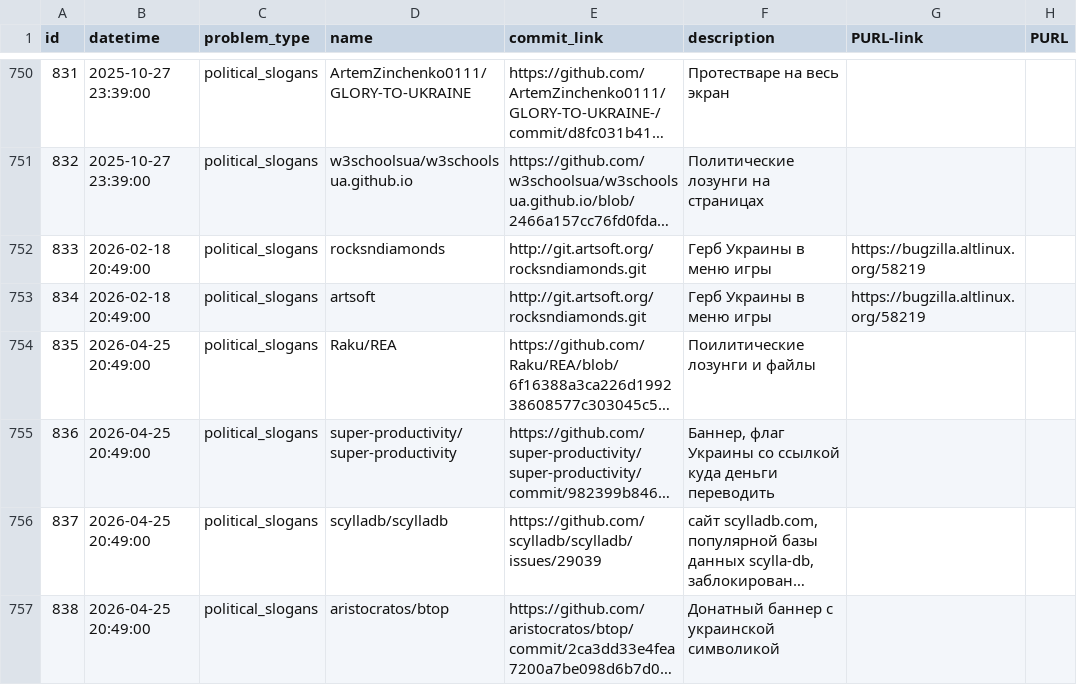
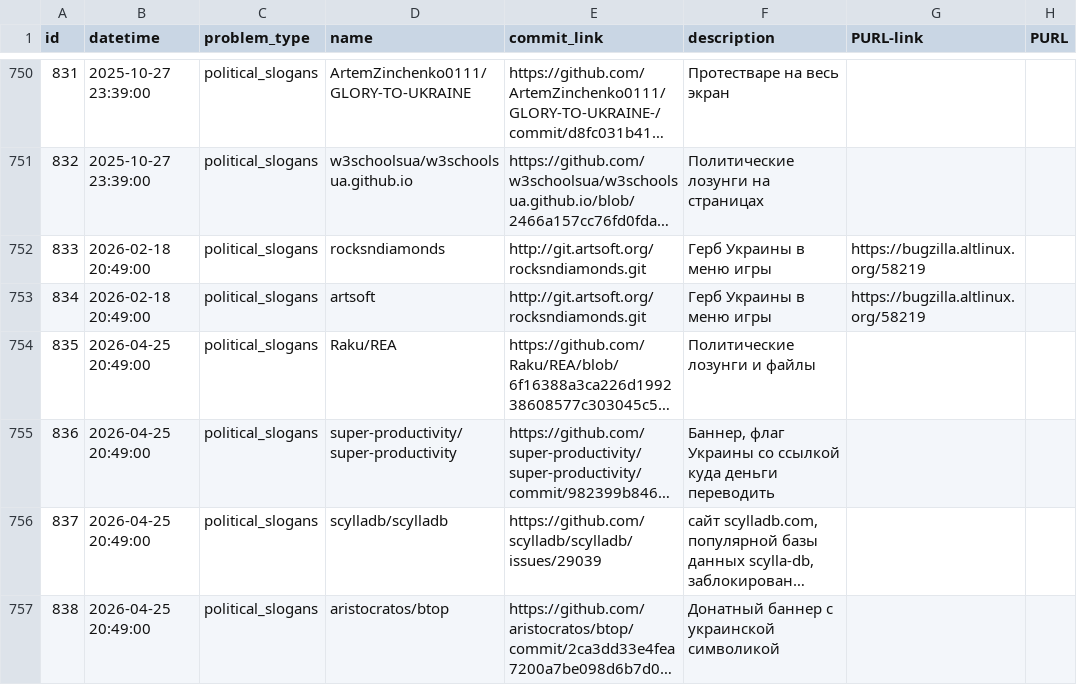
Before and after one commit to toxic-repos/toxic-repos, a CSV file: data/csv/toxic-repos.csv, drawn as a sheet; only a part is shown, gaps mark what is left out; long unchanged cells end in …; the diff names each change by its address in the sheet, - before the commit and + after, or states it on an @@ line.

```diff
--- a/data/csv/toxic-repos.csv
+++ b/data/csv/toxic-repos.csv
-F754 (description): Поилитические лозунги и файлы
+F754 (description): Политические лозунги и файлы
```
Also changed, not shown: 2 other files.
